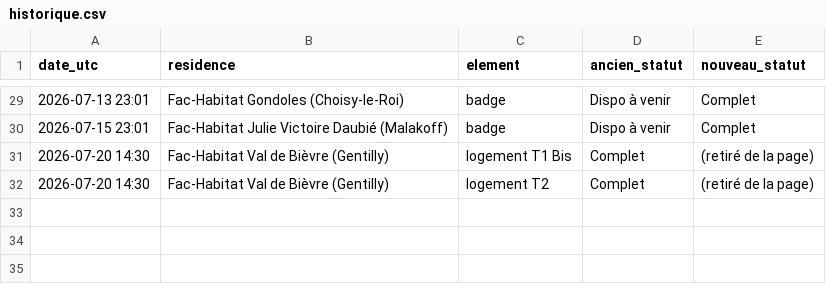
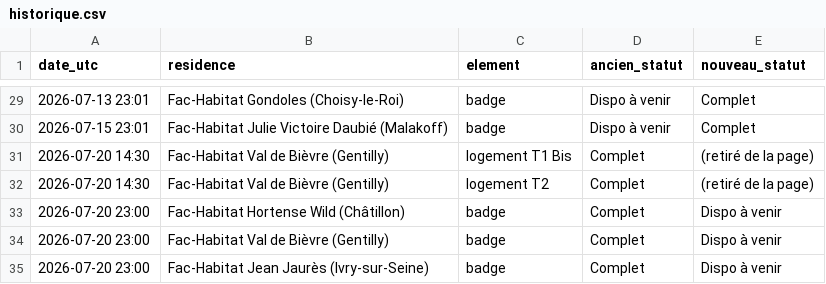
Before and after one commit to RaoufKessouar/SurvLog, a CSV file: historique.csv, drawn as a sheet; only a part is shown, gaps mark what is left out; the diff names each change by its address in the sheet, - before the commit and + after, or states it on an @@ line.

```diff
--- a/historique.csv
+++ b/historique.csv
+row 33: 2026-07-20 23:00 | Fac-Habitat Hortense Wild (Châtillon) | badge | Complet | Dispo à venir
+row 34: 2026-07-20 23:00 | Fac-Habitat Val de Bièvre (Gentilly) | badge | Complet | Dispo à venir
+row 35: 2026-07-20 23:00 | Fac-Habitat Jean Jaurès (Ivry-sur-Seine) | badge | Complet | Dispo à venir
```
Also changed, not shown: 1 other file.
